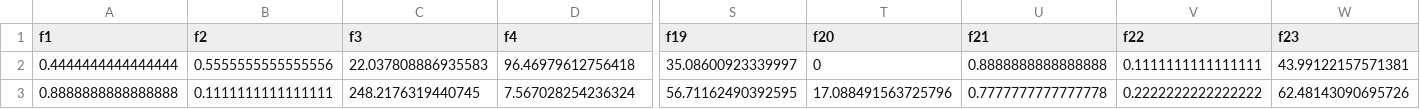
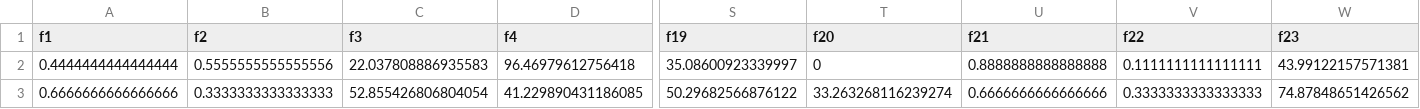
Before and after one commit to jovanj91/jantung_app_backend, a CSV file: M1F1_2AC.csv, drawn as a sheet; only a part is shown, gaps mark what is left out; the diff covers the shown part only; the diff names each change by its address in the sheet, - before the commit and + after, or states it on an @@ line.

```diff
--- a/M1F1_2AC.csv
+++ b/M1F1_2AC.csv
-A3 (f1): 0.8888888888888888
+A3 (f1): 0.6666666666666666
-B3 (f2): 0.1111111111111111
+B3 (f2): 0.3333333333333333
-C3 (f3): 248.2176319440745
+C3 (f3): 52.855426806804054
-D3 (f4): 7.567028254236324
+D3 (f4): 41.229890431186085
-S3 (f19): 56.71162490392595
+S3 (f19): 50.29682566876122
-T3 (f20): 17.088491563725796
+T3 (f20): 33.263268116239274
-U3 (f21): 0.7777777777777778
+U3 (f21): 0.6666666666666666
-V3 (f22): 0.2222222222222222
+V3 (f22): 0.3333333333333333
-W3 (f23): 62.48143090695726
+W3 (f23): 74.87848651426562
```
Also changed, not shown: 25 edited cells elsewhere in this file, 6 other files.
